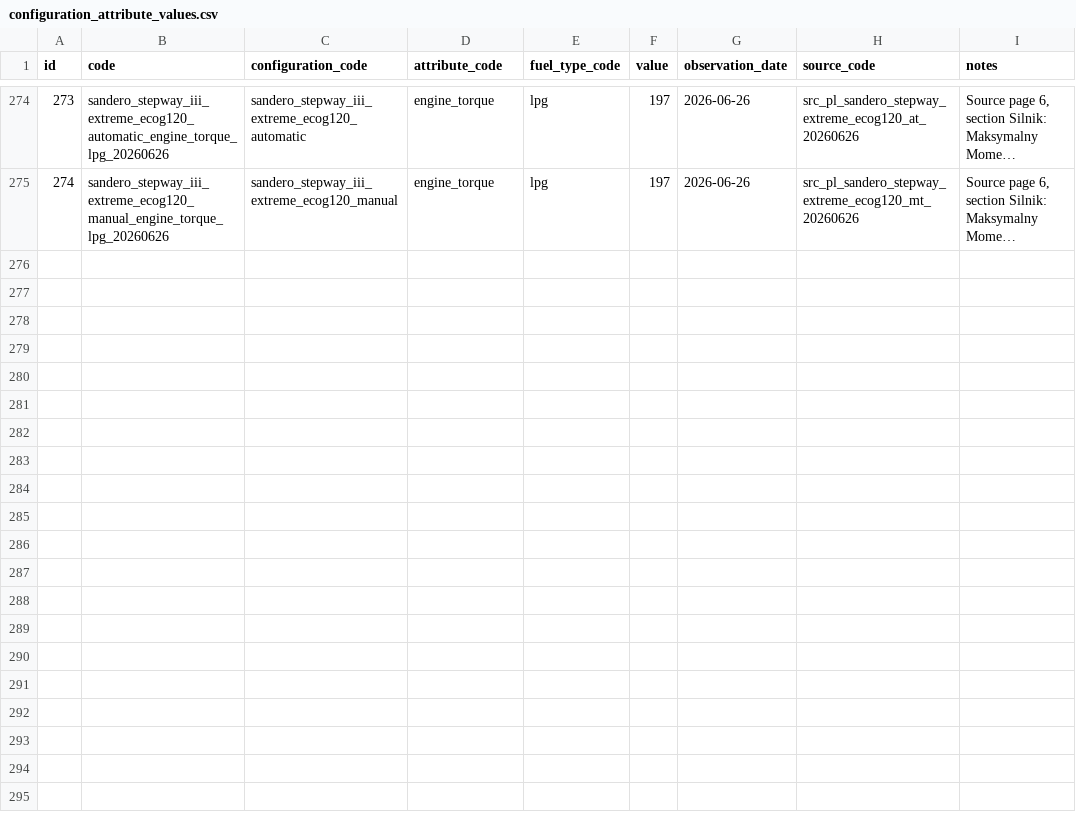
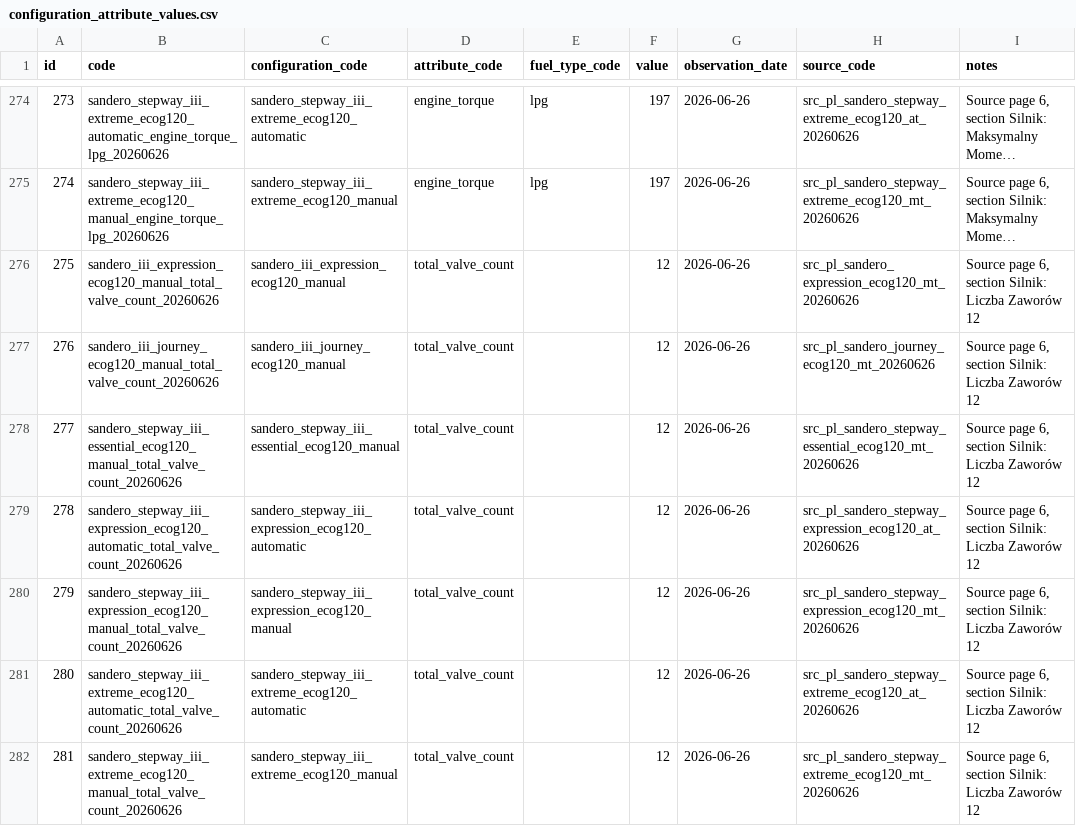
Before and after one commit to xbodzio7/Dacia-Knowledge-Base, a CSV file: data/master/configuration_attribute_values.csv, drawn as a sheet; only a part is shown, gaps mark what is left out; long unchanged cells end in …; the diff names each change by its address in the sheet, - before the commit and + after, or states it on an @@ line.

Commit message:
data: import Sandero total valve count values

```diff
--- a/data/master/configuration_attribute_values.csv
+++ b/data/master/configuration_attribute_values.csv
+row 276: 275 | sandero_iii_expression_ecog120_manual_total_valve_count_20260626 | sandero_iii_expression_ecog120_manual | total_valve_count |  | 12 | 2026-06-26 | src_pl_sandero_expression_ecog120_mt_20260626 | Source page 6, section Silnik: Liczba Zaworów 12
+row 277: 276 | sandero_iii_journey_ecog120_manual_total_valve_count_20260626 | sandero_iii_journey_ecog120_manual | total_valve_count |  | 12 | 2026-06-26 | src_pl_sandero_journey_ecog120_mt_20260626 | Source page 6, section Silnik: Liczba Zaworów 12
+row 278: 277 | sandero_stepway_iii_essential_ecog120_manual_total_valve_count_20260626 | sandero_stepway_iii_essential_ecog120_manual | total_valve_count |  | 12 | 2026-06-26 | src_pl_sandero_stepway_essential_ecog120_mt_20260626 | Source page 6, section Silnik: Liczba Zaworów 12
+row 279: 278 | sandero_stepway_iii_expression_ecog120_automatic_total_valve_count_20260626 | sandero_stepway_iii_expression_ecog120_automatic | total_valve_count |  | 12 | 2026-06-26 | src_pl_sandero_stepway_expression_ecog120_at_20260626 | Source page 6, section Silnik: Liczba Zaworów 12
+row 280: 279 | sandero_stepway_iii_expression_ecog120_manual_total_valve_count_20260626 | sandero_stepway_iii_expression_ecog120_manual | total_valve_count |  | 12 | 2026-06-26 | src_pl_sandero_stepway_expression_ecog120_mt_20260626 | Source page 6, section Silnik: Liczba Zaworów 12
+row 281: 280 | sandero_stepway_iii_extreme_ecog120_automatic_total_valve_count_20260626 | sandero_stepway_iii_extreme_ecog120_automatic | total_valve_count |  | 12 | 2026-06-26 | src_pl_sandero_stepway_extreme_ecog120_at_20260626 | Source page 6, section Silnik: Liczba Zaworów 12
+row 282: 281 | sandero_stepway_iii_extreme_ecog120_manual_total_valve_count_20260626 | sandero_stepway_iii_extreme_ecog120_manual | total_valve_count |  | 12 | 2026-06-26 | src_pl_sandero_stepway_extreme_ecog120_mt_20260626 | Source page 6, section Silnik: Liczba Zaworów 12
```
Also changed, not shown: 3 other files.
